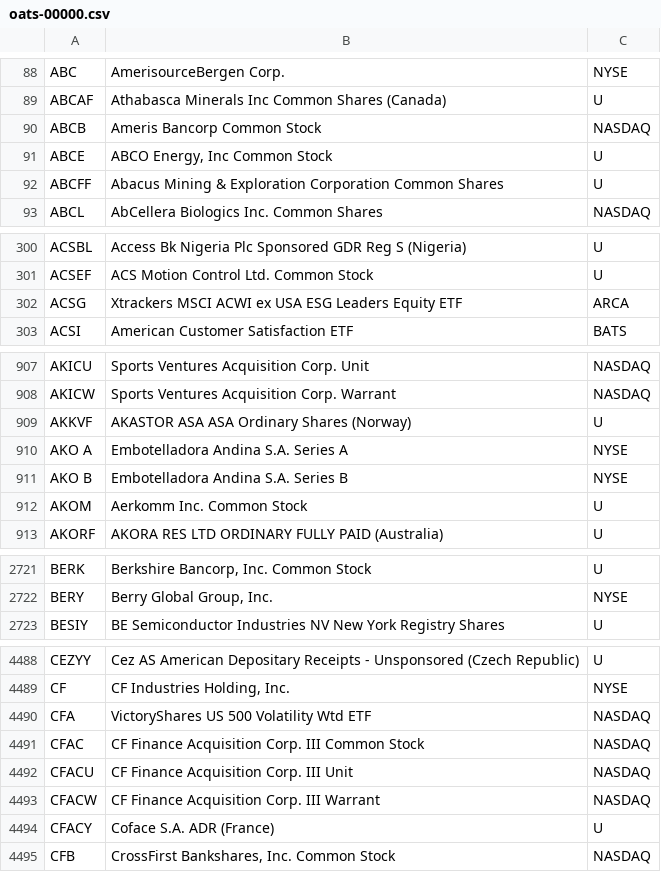
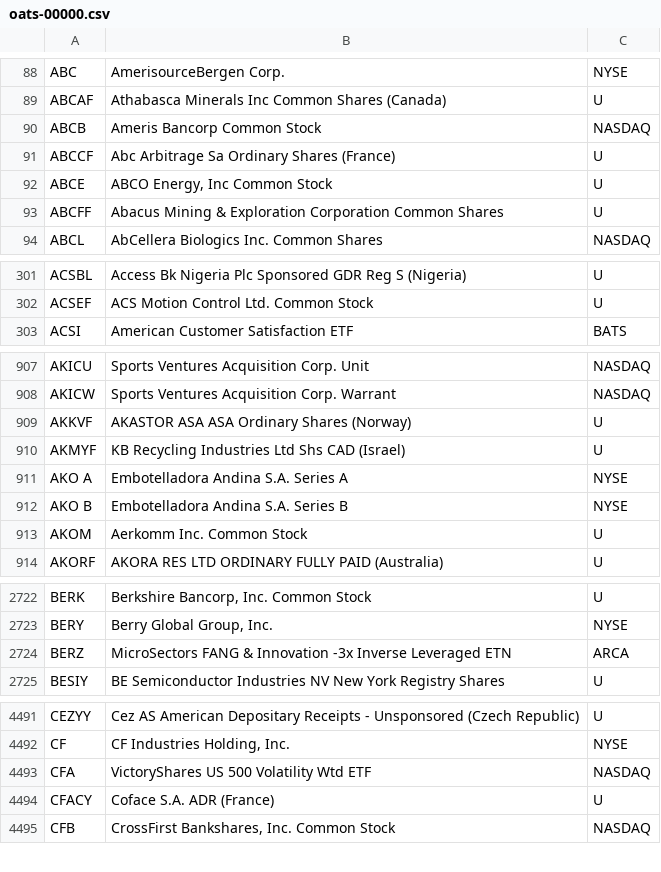
Before and after one commit to haoenhui/oats-reportable, a CSV file: oats-00000.csv, drawn as a sheet; only a part is shown, gaps mark what is left out; the diff covers the shown part only.

```diff
--- a/oats-00000.csv
+++ b/oats-00000.csv
@@ -90,2 +90,3 @@ ABCAF,Athabasca Minerals Inc Common Shares (Canada),U
 ABCB,Ameris Bancorp Common Stock,NASDAQ
+ABCCF,Abc Arbitrage Sa Ordinary Shares (France),U
 ABCE,"ABCO Energy, Inc Common Stock",U
@@ -301,3 +302,2 @@ ACSBL,Access Bk Nigeria Plc Sponsored GDR Reg S (Nigeria),U
 ACSEF,ACS Motion Control Ltd. Common Stock,U
-ACSG,Xtrackers MSCI ACWI ex USA ESG Leaders Equity ETF,ARCA
 ACSI,American Customer Satisfaction ETF,BATS
@@ -909,2 +909,3 @@ AKICW,Sports Ventures Acquisition Corp. Warrant,NASDAQ
 AKKVF,AKASTOR ASA  ASA Ordinary Shares (Norway),U
+AKMYF,KB Recycling Industries Ltd Shs CAD (Israel),U
 AKO A,Embotelladora Andina S.A. Series A,NYSE
@@ -2722,2 +2723,3 @@ BERK,"Berkshire Bancorp, Inc. Common Stock",U
 BERY,"Berry Global Group, Inc.",NYSE
+BERZ,MicroSectors FANG & Innovation -3x Inverse Leveraged ETN,ARCA
 BESIY,BE Semiconductor Industries NV New York Registry Shares,U
@@ -4490,5 +4493,2 @@ CF,"CF Industries Holding, Inc.",NYSE
 CFA,VictoryShares US 500 Volatility Wtd ETF,NASDAQ
-CFAC,CF Finance Acquisition Corp. III Common Stock,NASDAQ
-CFACU,CF Finance Acquisition Corp. III Unit,NASDAQ
-CFACW,CF Finance Acquisition Corp. III Warrant,NASDAQ
 CFACY,Coface S.A. ADR (France),U
```
Also changed, not shown: 3 added rows, 1 removed row and 5 edited cells elsewhere in this file, oats-05000.csv, oats-10000.csv, 2 other files.
